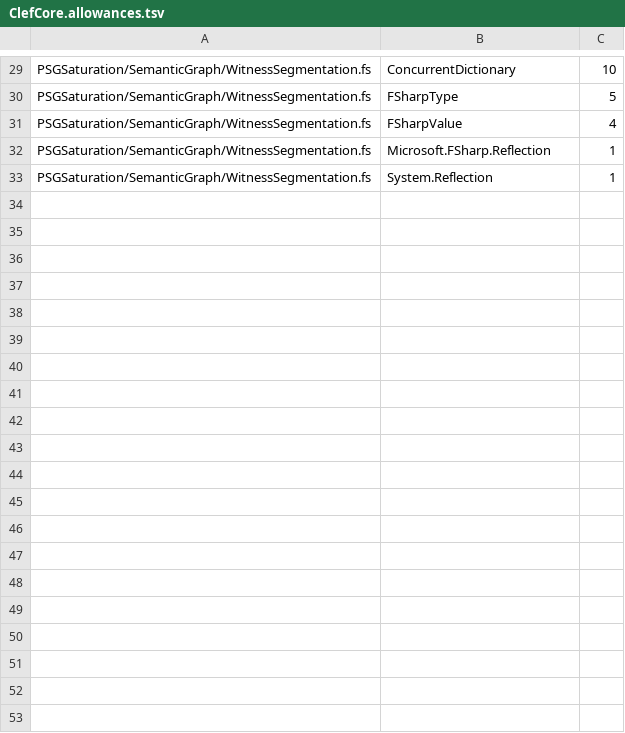
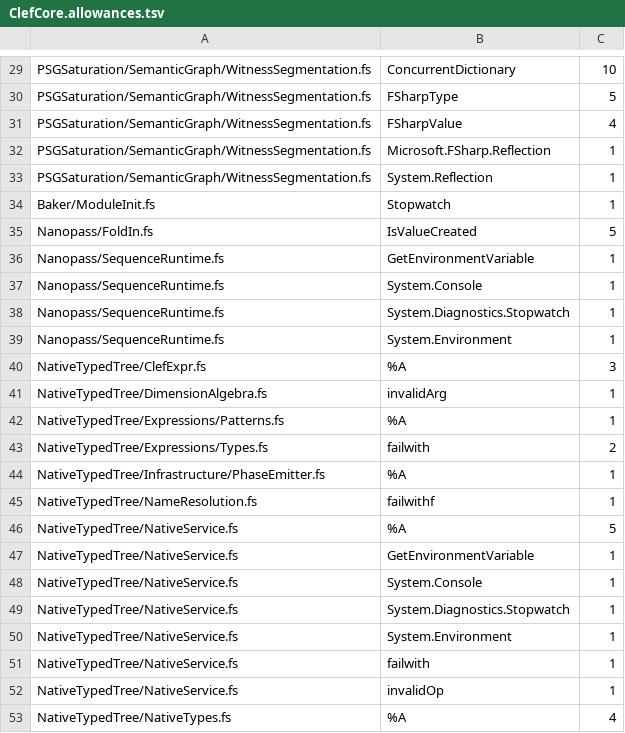
Before and after one commit to FidelityFramework/clef, a TSV file: build/ClefCore.allowances.tsv, drawn as a sheet; only a part is shown, gaps mark what is left out; the diff covers the shown part only; the diff names each change by its address in the sheet, - before the commit and + after, or states it on an @@ line.

```diff
--- a/build/ClefCore.allowances.tsv
+++ b/build/ClefCore.allowances.tsv
+row 34: Baker/ModuleInit.fs | Stopwatch | 1
+row 35: Nanopass/FoldIn.fs | IsValueCreated | 5
+row 36: Nanopass/SequenceRuntime.fs | GetEnvironmentVariable | 1
+row 37: Nanopass/SequenceRuntime.fs | System.Console | 1
+row 38: Nanopass/SequenceRuntime.fs | System.Diagnostics.Stopwatch | 1
+row 39: Nanopass/SequenceRuntime.fs | System.Environment | 1
+row 40: NativeTypedTree/ClefExpr.fs | %A | 3
+row 41: NativeTypedTree/DimensionAlgebra.fs | invalidArg | 1
+row 42: NativeTypedTree/Expressions/Patterns.fs | %A | 1
+row 43: NativeTypedTree/Expressions/Types.fs | failwith | 2
+row 44: NativeTypedTree/Infrastructure/PhaseEmitter.fs | %A | 1
+row 45: NativeTypedTree/NameResolution.fs | failwithf | 1
+row 46: NativeTypedTree/NativeService.fs | %A | 5
+row 47: NativeTypedTree/NativeService.fs | GetEnvironmentVariable | 1
+row 48: NativeTypedTree/NativeService.fs | System.Console | 1
+row 49: NativeTypedTree/NativeService.fs | System.Diagnostics.Stopwatch | 1
+row 50: NativeTypedTree/NativeService.fs | System.Environment | 1
+row 51: NativeTypedTree/NativeService.fs | failwith | 1
+row 52: NativeTypedTree/NativeService.fs | invalidOp | 1
+row 53: NativeTypedTree/NativeTypes.fs | %A | 4
```
Also changed, not shown: 35 added rows elsewhere in this file, 2 other files.
